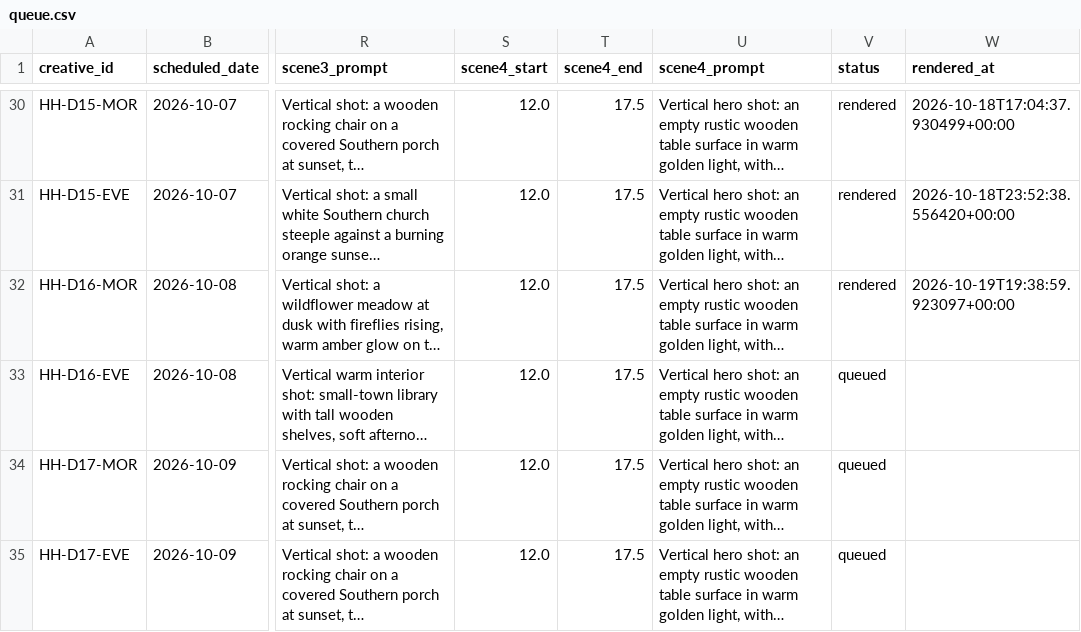
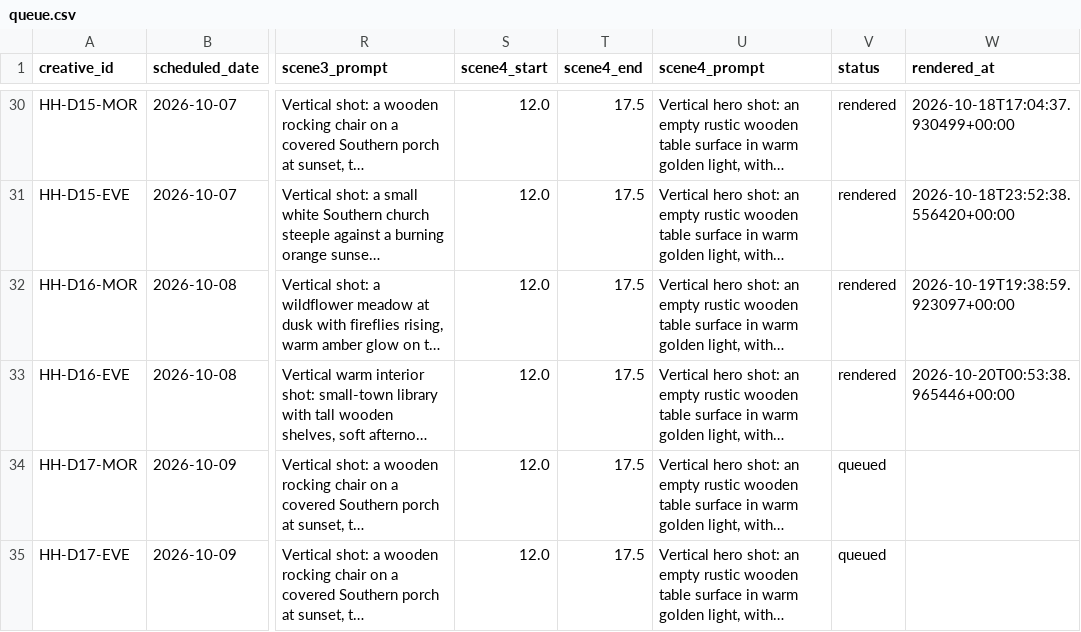
Before and after one commit to dkgrissom-tech/Ora-auto, a CSV file: brands/handyhearts/queue.csv, drawn as a sheet; only a part is shown, gaps mark what is left out; long unchanged cells end in …; the diff names each change by its address in the sheet, - before the commit and + after, or states it on an @@ line.

```diff
--- a/brands/handyhearts/queue.csv
+++ b/brands/handyhearts/queue.csv
-V33 (status): queued
+V33 (status): rendered
-W33 (rendered_at): (empty)
+W33 (rendered_at): 2026-10-20T00:53:38.965446+00:00
```
Also changed, not shown: brands/handyhearts/learnings/render_costs.csv, 2 other files.
